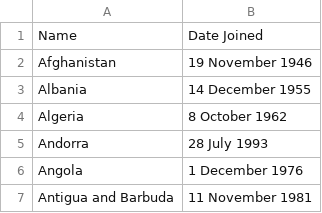
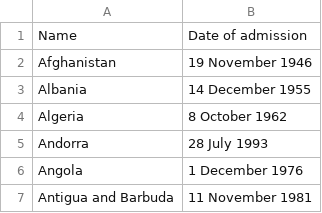
Before and after one commit to ariannedee/python-level-2, a CSV file: Project/Solutions/b_print_to_csv/countries.csv, drawn as a sheet; only a part is shown.

```diff
--- a/Project/Solutions/b_print_to_csv/countries.csv
+++ b/Project/Solutions/b_print_to_csv/countries.csv
@@ -1,2 +1,2 @@
-Name,Date Joined
+Name,Date of admission
 Afghanistan,19 November 1946
```
Also changed, not shown: 1 other file.
